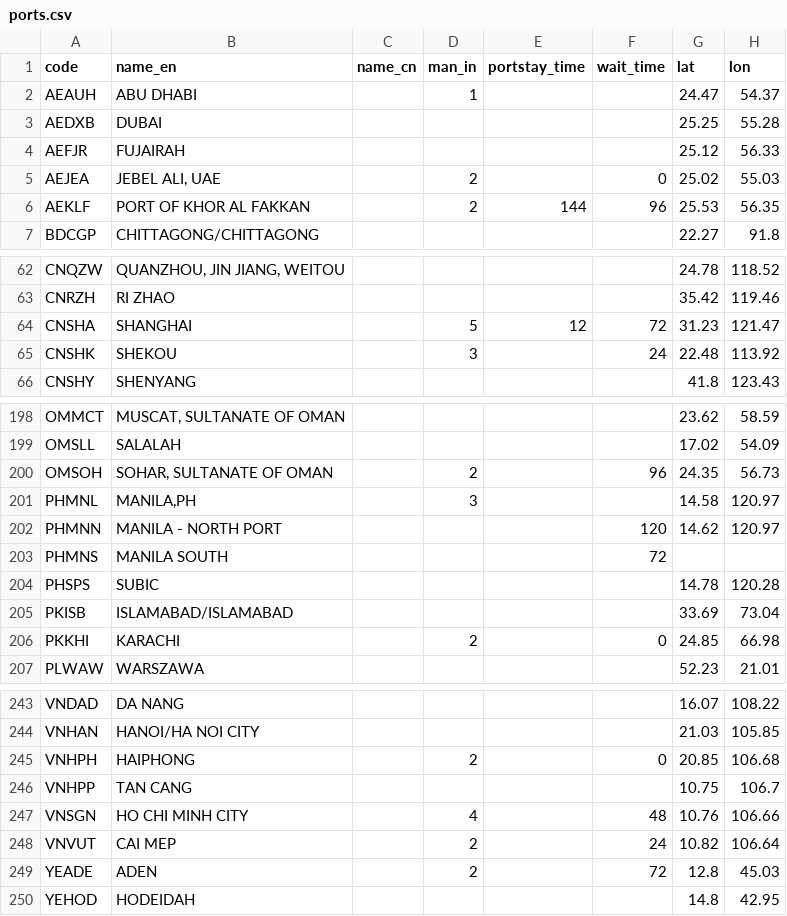
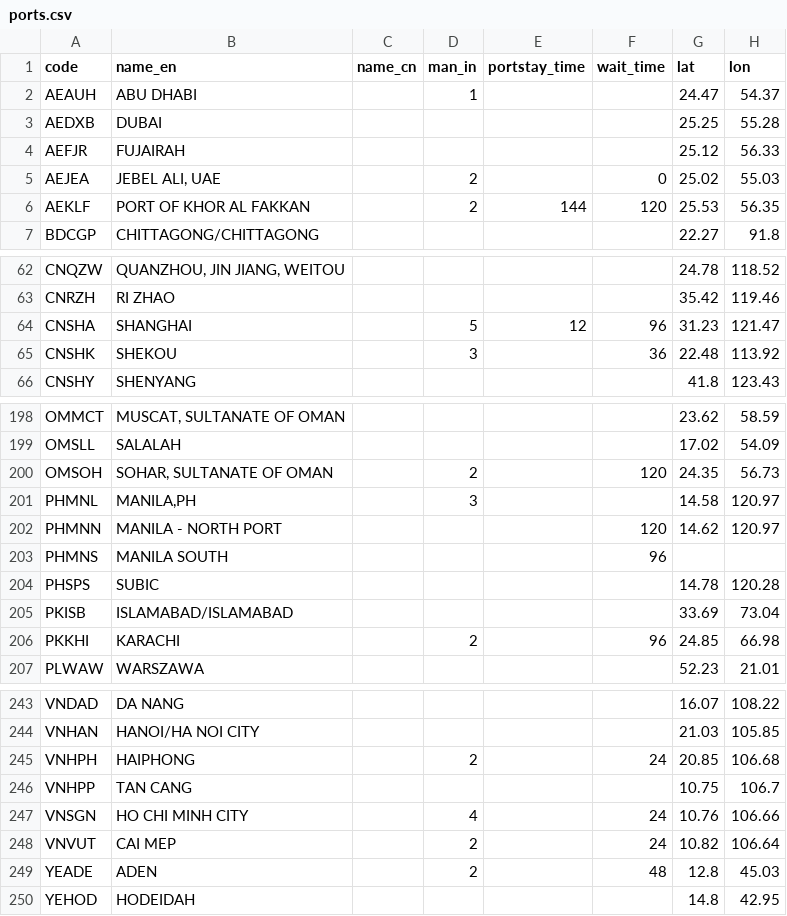
Before and after one commit to LeahLiuL/Schedule-Simulation, a CSV file: shipping_data/ports.csv, drawn as a sheet; only a part is shown, gaps mark what is left out; the diff covers the shown part only.

Commit message:
Update port wait times from Week 29 + rename EGSUE to EGSUZ in distances.csv

```diff
--- a/shipping_data/ports.csv
+++ b/shipping_data/ports.csv
@@ -5,3 +5,3 @@ AEFJR,FUJAIRAH,,,,,25.12,56.33
 AEJEA,"JEBEL ALI, UAE",,2,,0,25.02,55.03
-AEKLF,PORT OF KHOR AL FAKKAN,,2,144,96,25.53,56.35
+AEKLF,PORT OF KHOR AL FAKKAN,,2,144,120,25.53,56.35
 BDCGP,CHITTAGONG/CHITTAGONG,,,,,22.27,91.8
@@ -63,4 +63,4 @@ CNQZW,"QUANZHOU, JIN JIANG, WEITOU",,,,,24.78,118.52
 CNRZH,RI ZHAO,,,,,35.42,119.46
-CNSHA,SHANGHAI,,5,12,72,31.23,121.47
-CNSHK,SHEKOU,,3,,24,22.48,113.92
+CNSHA,SHANGHAI,,5,12,96,31.23,121.47
+CNSHK,SHEKOU,,3,,36,22.48,113.92
 CNSHY,SHENYANG,,,,,41.8,123.43
@@ -199,9 +199,9 @@ OMMCT,"MUSCAT, SULTANATE OF OMAN",,,,,23.62,58.59
 OMSLL,SALALAH,,,,,17.02,54.09
-OMSOH,"SOHAR, SULTANATE OF OMAN",,2,,96,24.35,56.73
+OMSOH,"SOHAR, SULTANATE OF OMAN",,2,,120,24.35,56.73
 PHMNL,"MANILA,PH",,3,,,14.58,120.97
 PHMNN,MANILA - NORTH PORT,,,,120,14.62,120.97
-PHMNS,MANILA SOUTH,,,,72,,
+PHMNS,MANILA SOUTH,,,,96,,
 PHSPS,SUBIC,,,,,14.78,120.28
 PKISB,ISLAMABAD/ISLAMABAD,,,,,33.69,73.04
-PKKHI,KARACHI,,2,,0,24.85,66.98
+PKKHI,KARACHI,,2,,96,24.85,66.98
 PLWAW,WARSZAWA,,,,,52.23,21.01
@@ -244,7 +244,7 @@ VNDAD,DA NANG,,,,,16.07,108.22
 VNHAN,HANOI/HA NOI CITY,,,,,21.03,105.85
-VNHPH,HAIPHONG,,2,,0,20.85,106.68
+VNHPH,HAIPHONG,,2,,24,20.85,106.68
 VNHPP,TAN CANG,,,,,10.75,106.7
-VNSGN,HO CHI MINH CITY,,4,,48,10.76,106.66
+VNSGN,HO CHI MINH CITY,,4,,24,10.76,106.66
 VNVUT,CAI MEP,,2,,24,10.82,106.64
-YEADE,ADEN,,2,,72,12.8,45.03
+YEADE,ADEN,,2,,48,12.8,45.03
 YEHOD,HODEIDAH,,,,,14.8,42.95
```
Also changed, not shown: 8 edited cells elsewhere in this file, shipping_data/distances.csv.
